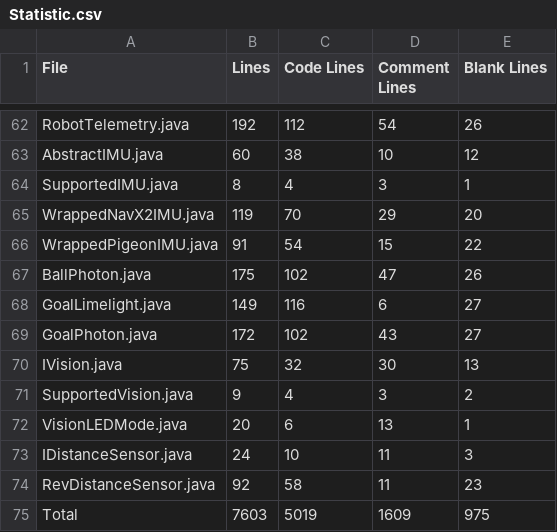
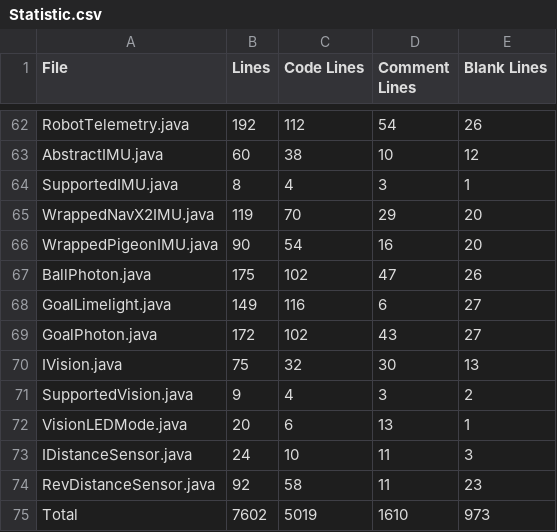
Before and after one commit to jojo2357/Code-Stats-Action, a CSV file: Statistic.csv, drawn as a sheet; only a part is shown, gaps mark what is left out.

```diff
--- a/Statistic.csv
+++ b/Statistic.csv
@@ -65,3 +65,3 @@ SupportedIMU.java,8,4,3,1
 WrappedNavX2IMU.java,119,70,29,20
-WrappedPigeonIMU.java,91,54,15,22
+WrappedPigeonIMU.java,90,54,16,20
 BallPhoton.java,175,102,47,26
@@ -74,2 +74,2 @@ IDistanceSensor.java,24,10,11,3
 RevDistanceSensor.java,92,58,11,23
-Total,7603,5019,1609,975
+Total,7602,5019,1610,973
```
Also changed, not shown: 2 other files.
